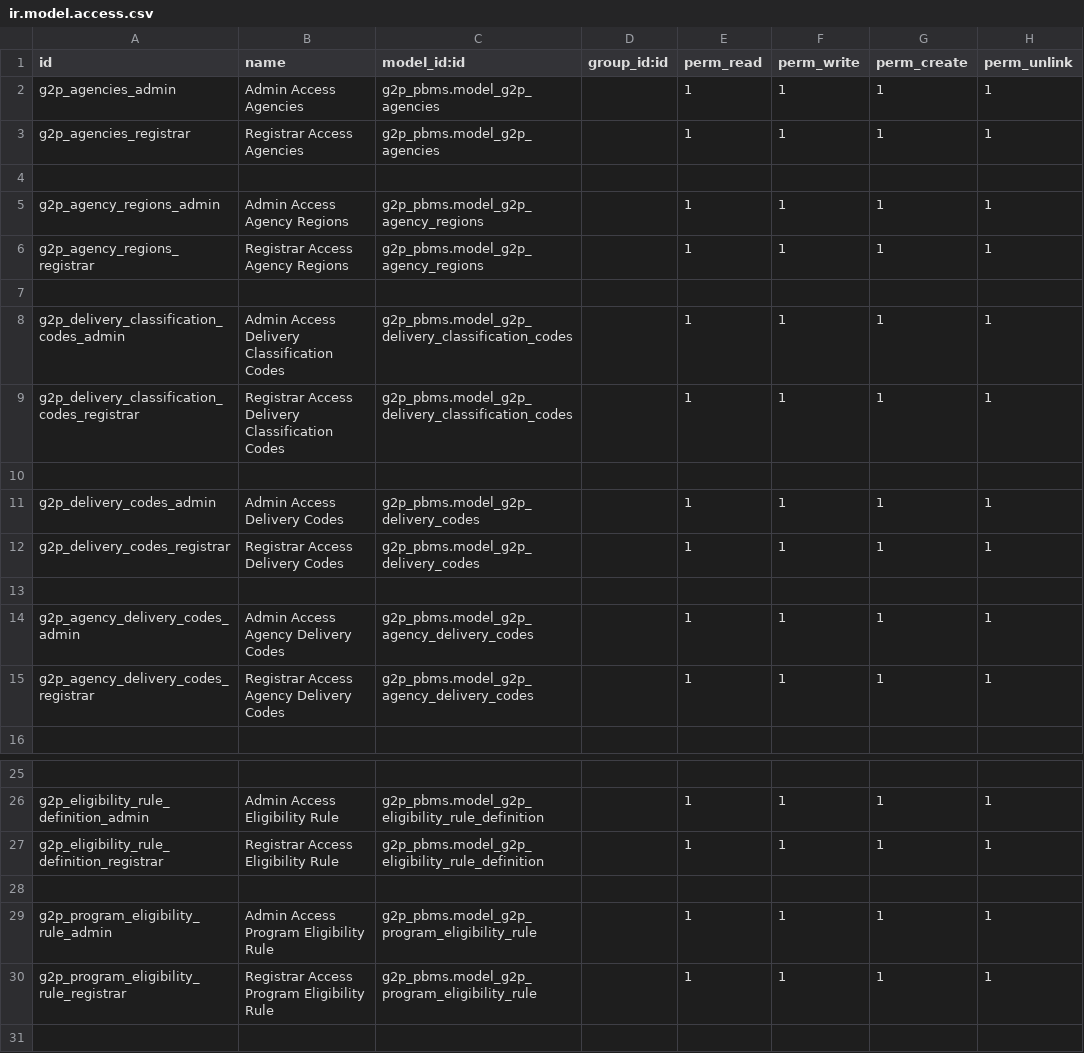
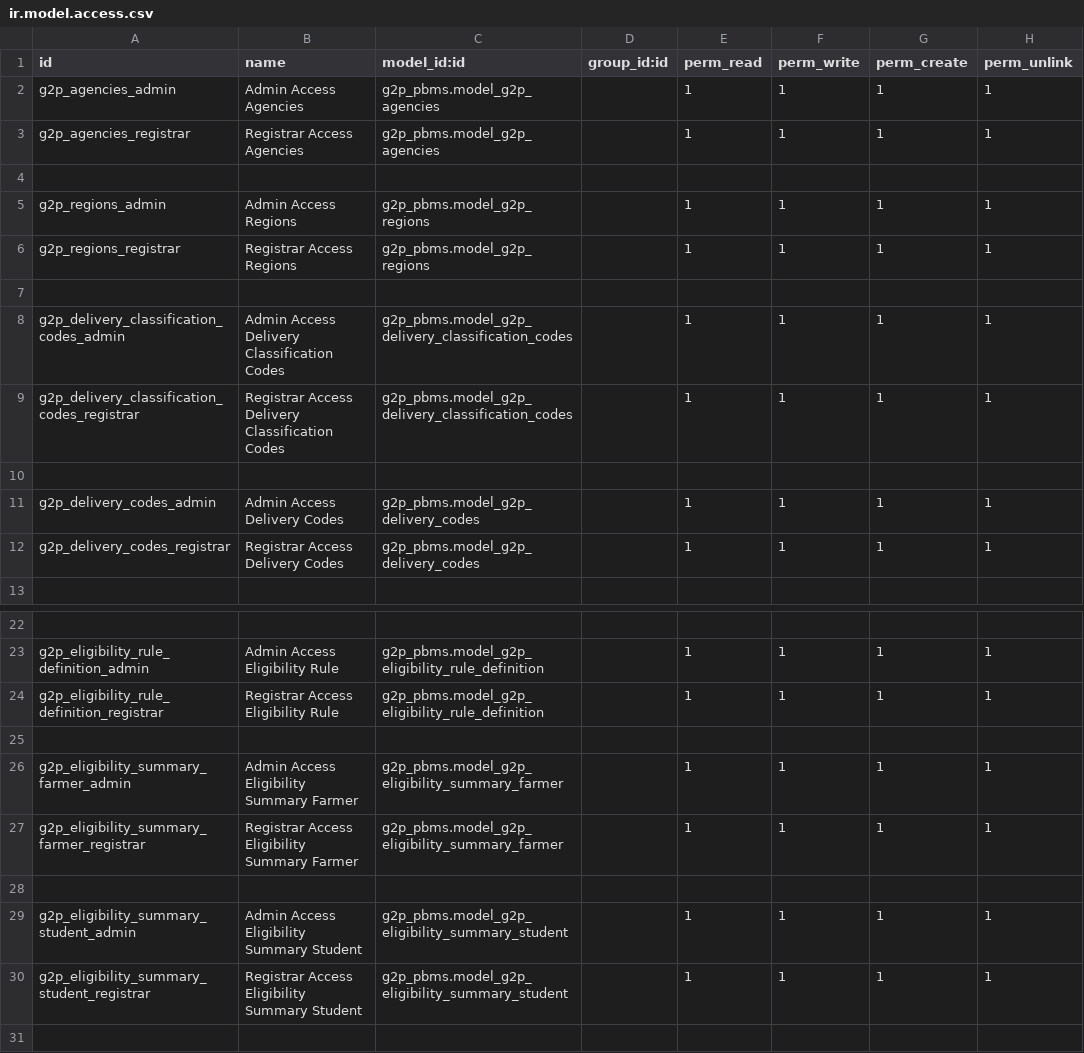
Before and after one commit to Saraswathik734/openg2p_zanzibar_custom_addons, a CSV file: g2p_pbms/security/ir.model.access.csv, drawn as a sheet; only a part is shown, gaps mark what is left out; the shorter side is filled out with more unchanged rows.

Commit message:
Update model access details

```diff
--- a/g2p_pbms/security/ir.model.access.csv
+++ b/g2p_pbms/security/ir.model.access.csv
@@ -4,4 +4,4 @@ g2p_agencies_registrar,Registrar Access Agencies,g2p_pbms.model_g2p_agencies,,1,
 
-g2p_agency_regions_admin,Admin Access Agency Regions,g2p_pbms.model_g2p_agency_regions,,1,1,1,1
-g2p_agency_regions_registrar,Registrar Access Agency Regions,g2p_pbms.model_g2p_agency_regions,,1,1,1,1
+g2p_regions_admin,Admin Access Regions,g2p_pbms.model_g2p_regions,,1,1,1,1
+g2p_regions_registrar,Registrar Access Regions,g2p_pbms.model_g2p_regions,,1,1,1,1
 
@@ -12,5 +12,2 @@ g2p_delivery_codes_admin,Admin Access Delivery Codes,g2p_pbms.model_g2p_delivery
 g2p_delivery_codes_registrar,Registrar Access Delivery Codes,g2p_pbms.model_g2p_delivery_codes,,1,1,1,1
-
-g2p_agency_delivery_codes_admin,Admin Access Agency Delivery Codes,g2p_pbms.model_g2p_agency_delivery_codes,,1,1,1,1
-g2p_agency_delivery_codes_registrar,Registrar Access Agency Delivery Codes,g2p_pbms.model_g2p_agency_delivery_codes,,1,1,1,1
 
@@ -27,5 +24,2 @@ g2p_eligibility_rule_definition_admin,Admin Access Eligibility Rule,g2p_pbms.mod
 g2p_eligibility_rule_definition_registrar,Registrar Access Eligibility Rule,g2p_pbms.model_g2p_eligibility_rule_definition,,1,1,1,1
-
-g2p_program_eligibility_rule_admin,Admin Access Program Eligibility Rule,g2p_pbms.model_g2p_program_eligibility_rule,,1,1,1,1
-g2p_program_eligibility_rule_registrar,Registrar Access Program Eligibility Rule,g2p_pbms.model_g2p_program_eligibility_rule,,1,1,1,1
 
```
